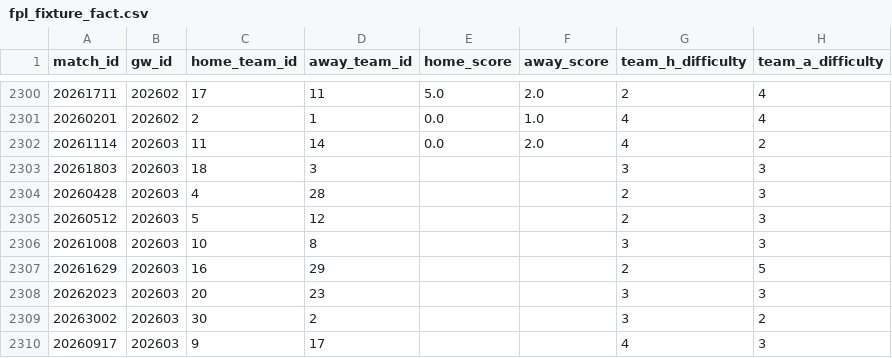
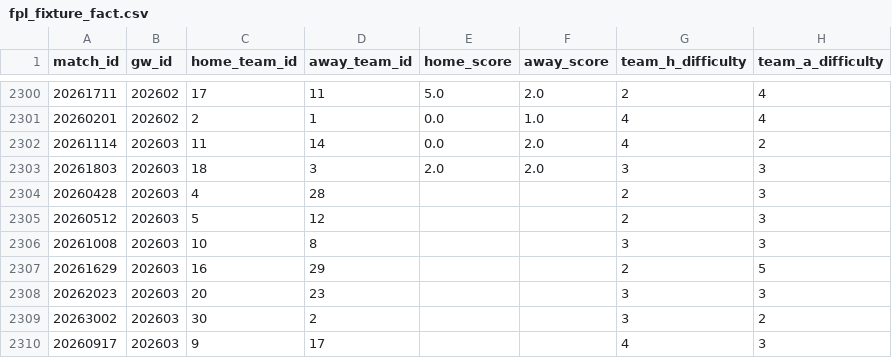
Before and after one commit to FabianMyrvang/FPL-Analytics, a CSV file: FPL_DATA/fpl_fixture_fact.csv, drawn as a sheet; only a part is shown, gaps mark what is left out; the diff names each change by its address in the sheet, - before the commit and + after, or states it on an @@ line.

```diff
--- a/FPL_DATA/fpl_fixture_fact.csv
+++ b/FPL_DATA/fpl_fixture_fact.csv
-E2303 (home_score): (empty)
+E2303 (home_score): 2.0
-F2303 (away_score): (empty)
+F2303 (away_score): 2.0
```
Also changed, not shown: FPL_DATA/elo_fixture_fact.csv, FPL_DATA/player_next_fixtures.csv, 1 other file.
